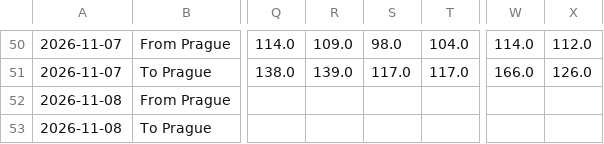
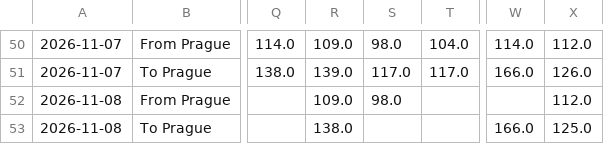
Before and after one commit to vaclav-petrak/flights, a CSV file: data/flights.csv, drawn as a sheet; only a part is shown, gaps mark what is left out; the diff names each change by its address in the sheet, - before the commit and + after, or states it on an @@ line.

Commit message:
Update flight prices 2026-11-08

```diff
--- a/data/flights.csv
+++ b/data/flights.csv
-R52: (empty)
+R52: 109.0
-S52: (empty)
+S52: 98.0
-X52: (empty)
+X52: 112.0
-R53: (empty)
+R53: 138.0
-W53: (empty)
+W53: 166.0
-X53: (empty)
+X53: 125.0
```
Also changed, not shown: 2 other files.
